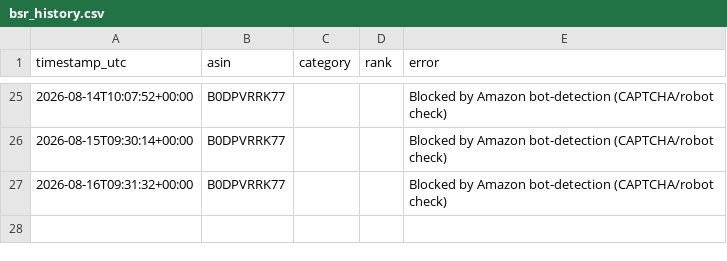
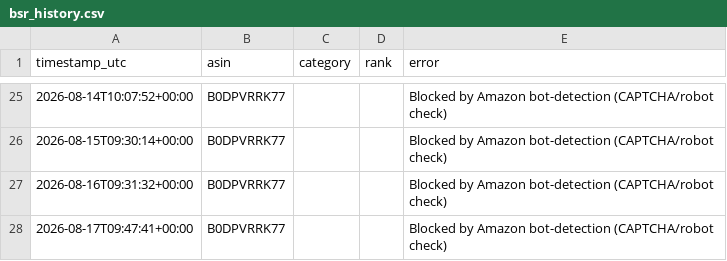
Before and after one commit to itsgingerryno/BSR_Tracker, a CSV file: bsr_history.csv, drawn as a sheet; only a part is shown, gaps mark what is left out.

```diff
--- a/bsr_history.csv
+++ b/bsr_history.csv
@@ -27 +27,2 @@ timestamp_utc,asin,category,rank,error
 2026-08-16T09:31:32+00:00,B0DPVRRK77,,,Blocked by Amazon bot-detection (CAPTCHA/robot check)
+2026-08-17T09:47:41+00:00,B0DPVRRK77,,,Blocked by Amazon bot-detection (CAPTCHA/robot check)
```
